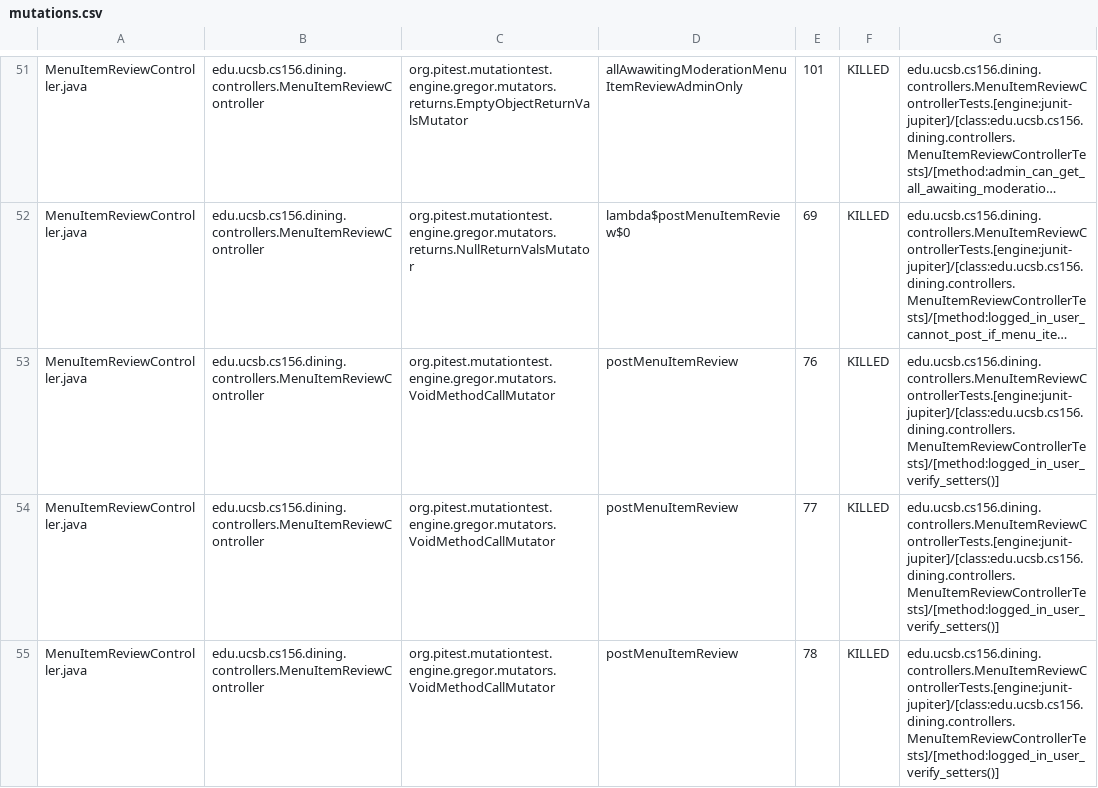
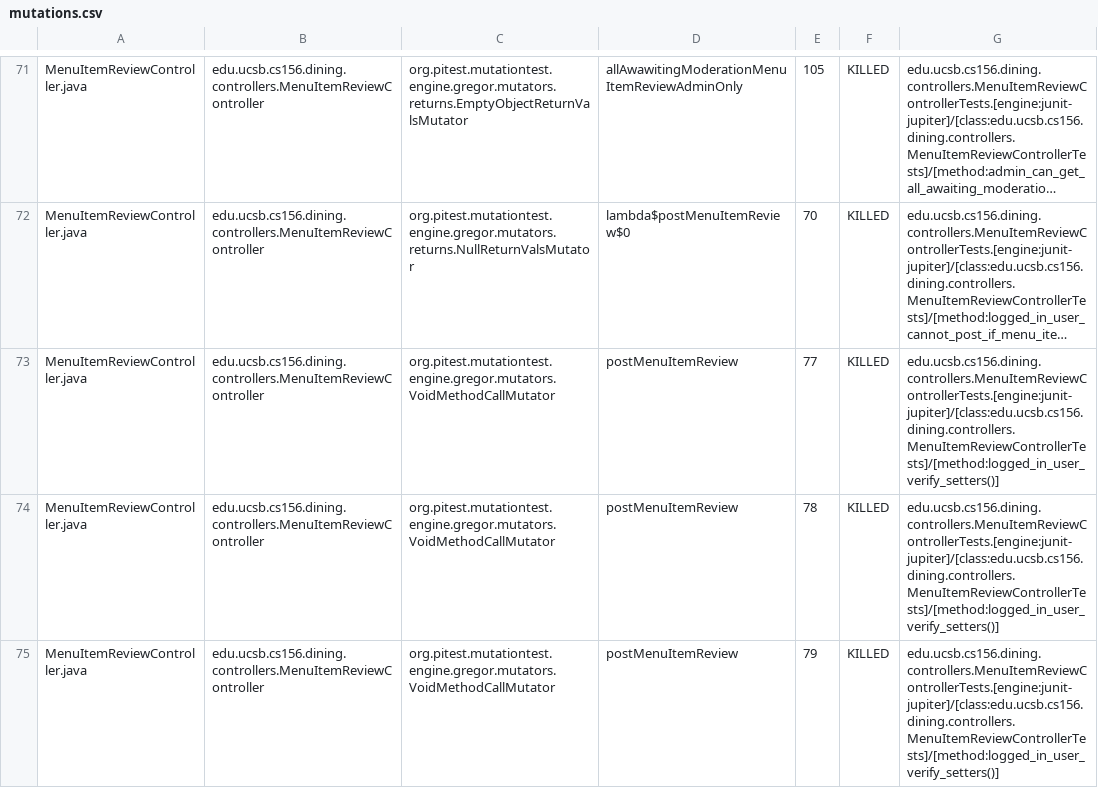
Before and after one commit to ucsb-cs156-f24/proj-dining-f24-15, a CSV file: prs/50/pitest/mutations.csv, drawn as a sheet; only a part is shown, gaps mark what is left out; the shorter side is filled out with more unchanged rows; long unchanged cells end in …; removed rows and columns are numbered as before the commit, all else as after; the diff covers the shown part only; the diff names each change by its address in the sheet, - before the commit and + after, or states it on an @@ line.

Commit message:
Deploying to gh-pages from @ ucsb-cs156-f24/proj-dining-f24-15@b2c6e1e318f31be185a623027428247aaf0a5dcf 🚀

```diff
--- a/prs/50/pitest/mutations.csv
+++ b/prs/50/pitest/mutations.csv
-E71: 101
+E71: 105
-E72: 69
+E72: 70
-row 53: MenuItemReviewController.java | edu.ucsb.cs156.dining.controllers.MenuItemReviewController | org.pitest.mutationtest.engine.gregor.mutators.VoidMethodCallMutator | postMenuItemReview | 76 | KILLED | edu.ucsb.cs156.dining.controllers.MenuItemReviewControllerTests.[engine:junit-jupiter]/[class:edu.ucsb.cs156.dining.controllers.MenuItemReviewControllerTests]/[method:logged_in_user_verify_setters()]
```
Also changed, not shown: 2 added rows, 1 removed row, 47 moved rows and 2 edited cells elsewhere in this file, 18 other files.
